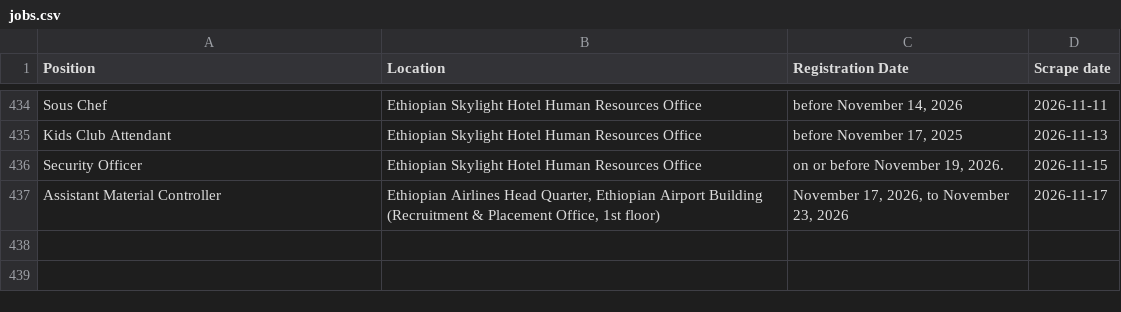
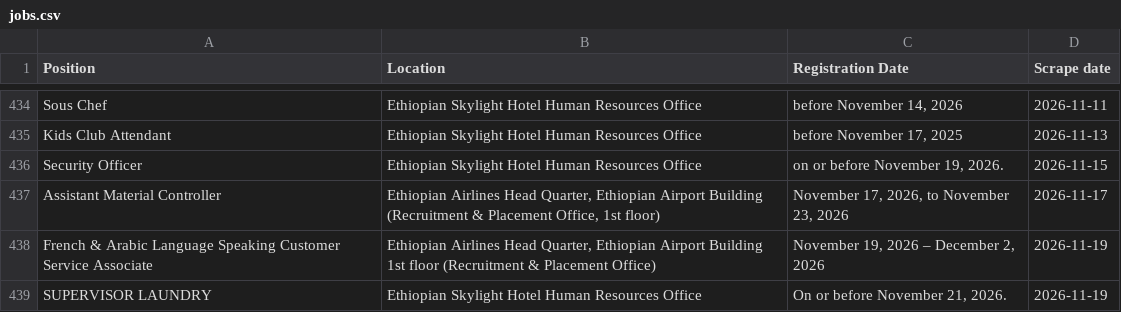
Before and after one commit to Imr-u/ET-Airlines, a CSV file: local_jobs/jobs.csv, drawn as a sheet; only a part is shown, gaps mark what is left out; the diff names each change by its address in the sheet, - before the commit and + after, or states it on an @@ line.

```diff
--- a/local_jobs/jobs.csv
+++ b/local_jobs/jobs.csv
+row 438: French & Arabic Language Speaking Customer Service Associate | Ethiopian Airlines Head Quarter, Ethiopian Airport Building 1st floor (Recruitment & Placement Office) | November 19, 2026 – December 2, 2026 | 2026-11-19
+row 439: SUPERVISOR LAUNDRY | Ethiopian Skylight Hotel Human Resources Office | On or before November 21, 2026. | 2026-11-19
```
